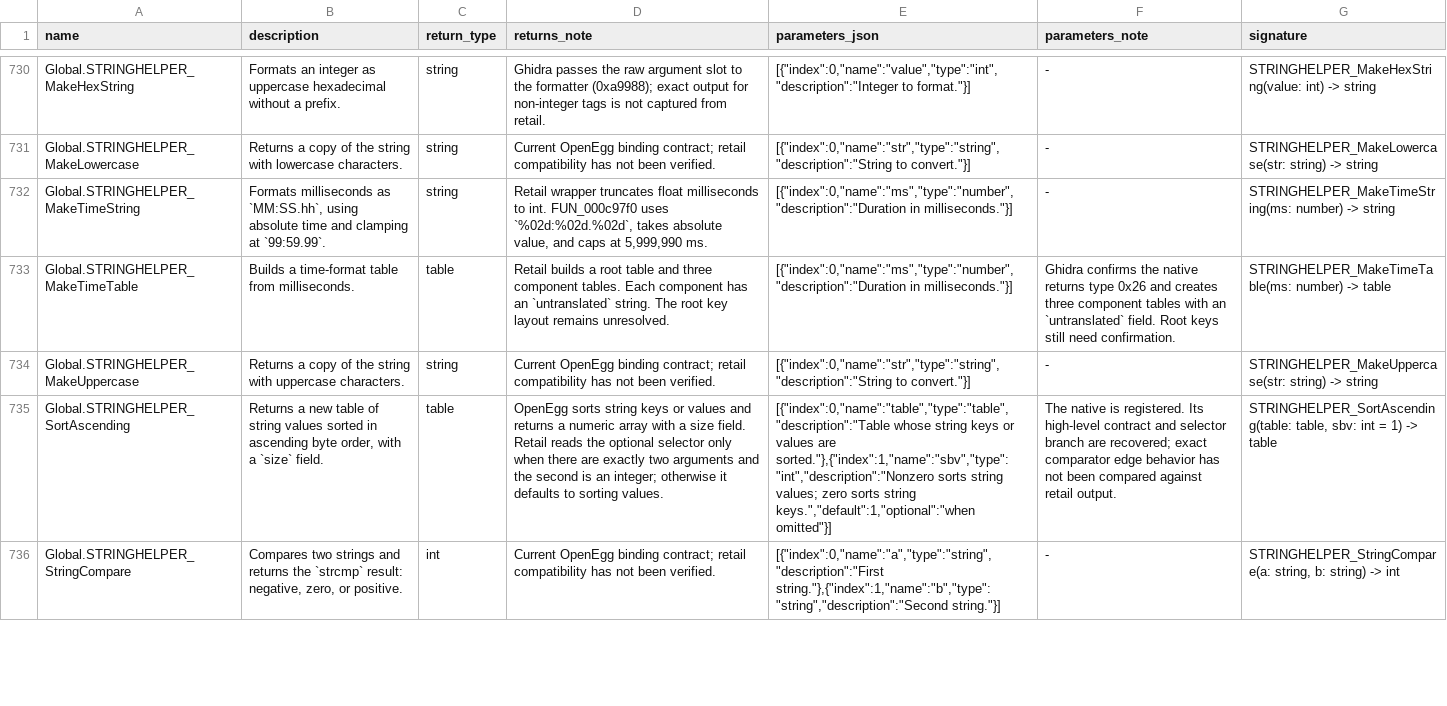
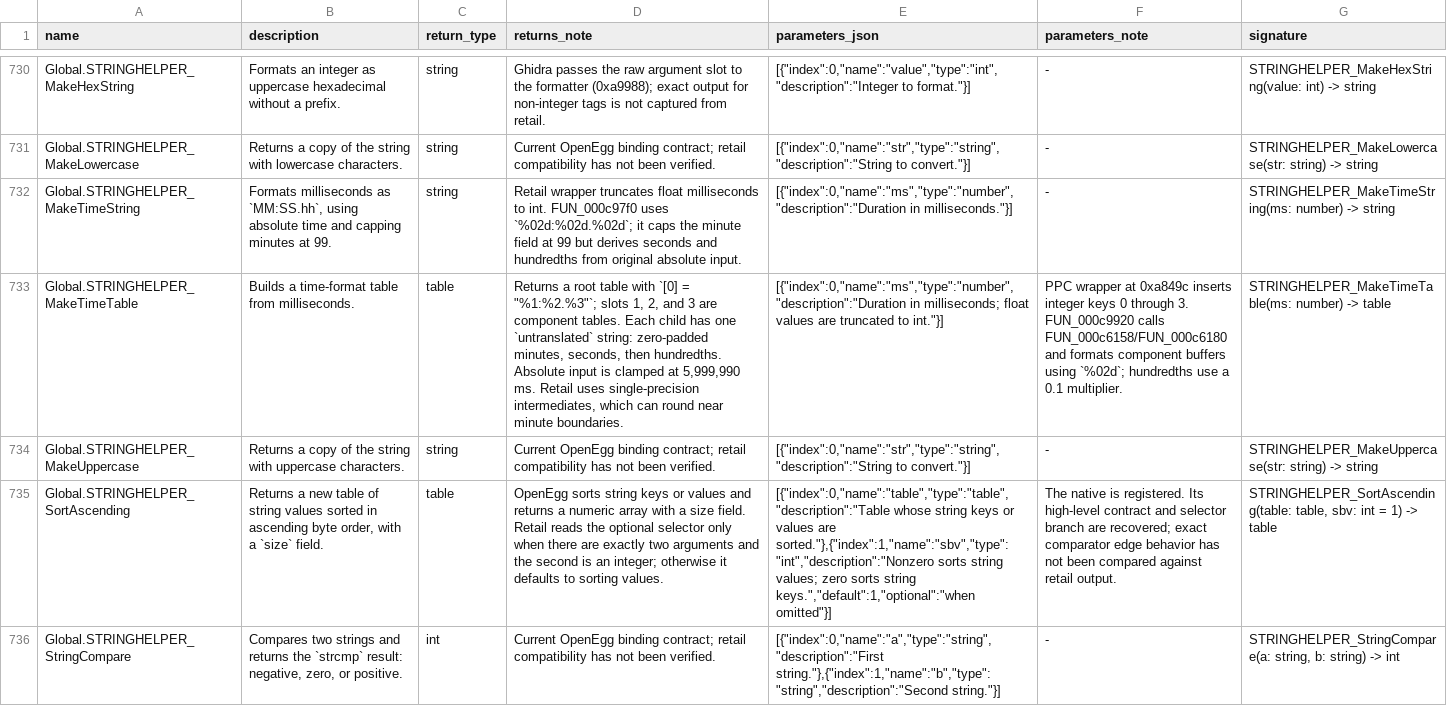
Before and after one commit to Kalixtan/OpenEggEngine, a TSV file: docs/api/function_notes.tsv, drawn as a sheet; only a part is shown, gaps mark what is left out; the diff names each change by its address in the sheet, - before the commit and + after, or states it on an @@ line.

Commit message:
fix(stringhelper): match time table layout

```diff
--- a/docs/api/function_notes.tsv
+++ b/docs/api/function_notes.tsv
-B732 (description): …time and clamping at `99:59.99`.
+B732 (description): …time and capping minutes at 99.
-D732 (returns_note): …FUN_000c97f0 uses `%02d:%02d.%02d`, takes absolute value, and caps at 5,999,990 ms.
+D732 (returns_note): …FUN_000c97f0 uses `%02d:%02d.%02d`; it caps the minute field at 99 but derives seconds and hundredths from original absolute input.
-D733 (returns_note): Retail builds a root table and three component tables. Each component has an `untranslated` string. The root key layout remains unresolved.
+D733 (returns_note): Returns a root table with `[0] = "%1:%2.%3"`; slots 1, 2, and 3 are component tables. Each child has one `untranslated` string: zero-padded minutes, seconds, then hundredths. Absolute input is clamped at 5,999,990 ms. Retail uses single-precision intermediates, which can round near minute boundaries.
-E733 (parameters_json): [{"index":0,"name":"ms","type":"number","description":"Duration in milliseconds."}]
+E733 (parameters_json): [{"index":0,"name":"ms","type":"number","description":"Duration in milliseconds; float values are truncated to int."}]
-F733 (parameters_note): Ghidra confirms the native returns type 0x26 and creates three component tables with an `untranslated` field. Root keys still need confirmation.
+F733 (parameters_note): PPC wrapper at 0xa849c inserts integer keys 0 through 3. FUN_000c9920 calls FUN_000c6158/FUN_000c6180 and formats component buffers using `%02d`; hundredths use a 0.1 multiplier.
```
Also changed, not shown: 6 other files.
